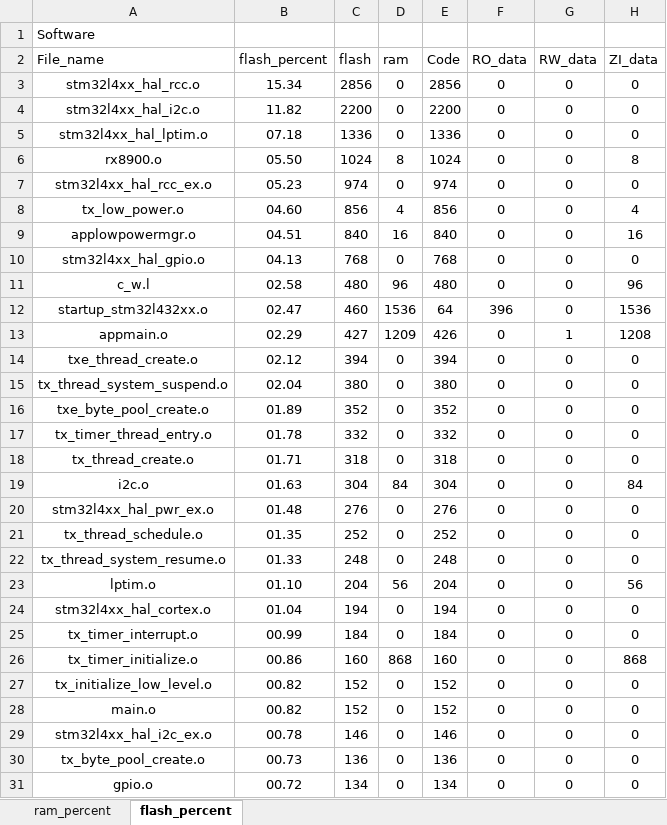
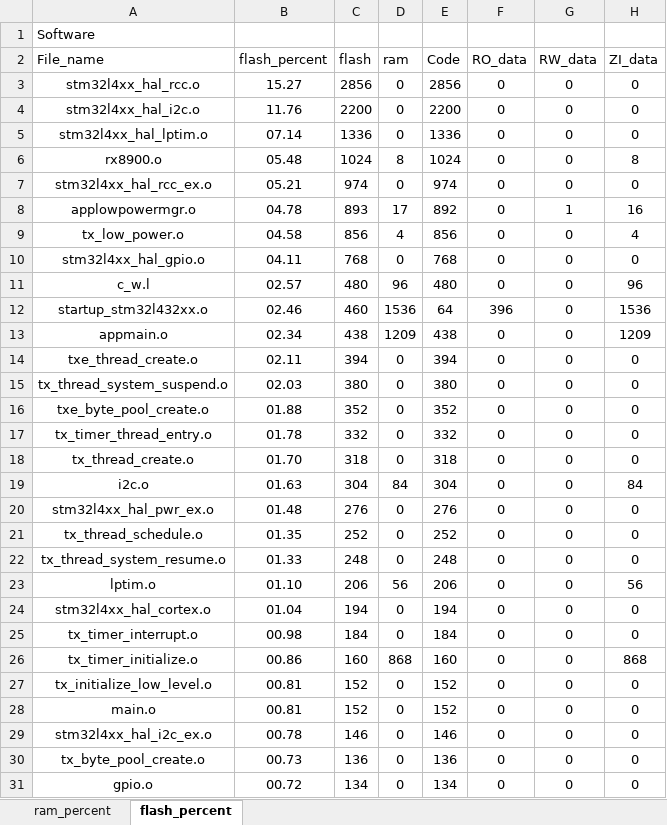
Before and after one commit to CXJ007/LP_Clock, an Excel workbook: Software/MDK-ARM/Software_analysis.xlsx, sheet flash_percent, drawn as a sheet; only a part is shown; values as stored, in another font and other column widths than the file's, no borders; charts and pictures and table styles not drawn; removed rows and columns are numbered as before the commit, all else as after; the diff covers the shown part only; the diff names each change by its address in the sheet, - before the commit and + after, or states it on an @@ line.

```diff
--- a/Software/MDK-ARM/Software_analysis.xlsx (sheet flash_percent)
+++ b/Software/MDK-ARM/Software_analysis.xlsx (sheet flash_percent)
-B3 (flash_percent): 15.34
+B3 (flash_percent): 15.27
-B4 (flash_percent): 11.82
+B4 (flash_percent): 11.76
-B5 (flash_percent): 07.18
+B5 (flash_percent): 07.14
-B6 (flash_percent): 05.50
+B6 (flash_percent): 05.48
-B7 (flash_percent): 05.23
+B7 (flash_percent): 05.21
+row 8: applowpowermgr.o | 04.78 | 893 | 17 | 892 | 0 | 1 | 16
-B9 (flash_percent): 04.60
+B9 (flash_percent): 04.58
-row 9: applowpowermgr.o | 04.51 | 840 | 16 | 840 | 0 | 0 | 16
-B10 (flash_percent): 04.13
+B10 (flash_percent): 04.11
-B11 (flash_percent): 02.58
+B11 (flash_percent): 02.57
-B12 (flash_percent): 02.47
+B12 (flash_percent): 02.46
-B13 (flash_percent): 02.29
+B13 (flash_percent): 02.34
-C13 (flash): 427
+C13 (flash): 438
-E13 (Code): 426
+E13 (Code): 438
-G13 (RW_data): 1
+G13 (RW_data): 0
-H13 (ZI_data): 1208
+H13 (ZI_data): 1209
-B14 (flash_percent): 02.12
+B14 (flash_percent): 02.11
-B15 (flash_percent): 02.04
+B15 (flash_percent): 02.03
-B16 (flash_percent): 01.89
+B16 (flash_percent): 01.88
-B18 (flash_percent): 01.71
+B18 (flash_percent): 01.70
-C23 (flash): 204
+C23 (flash): 206
-E23 (Code): 204
+E23 (Code): 206
-B25 (flash_percent): 00.99
+B25 (flash_percent): 00.98
-B27:B28 (flash_percent): 00.82
+B27:B28 (flash_percent): 00.81
```
Also changed, not shown: 2 added rows, 2 removed rows and 4 edited cells elsewhere in this sheet, sheet ram_percent, charts or pictures, 24 other files.
